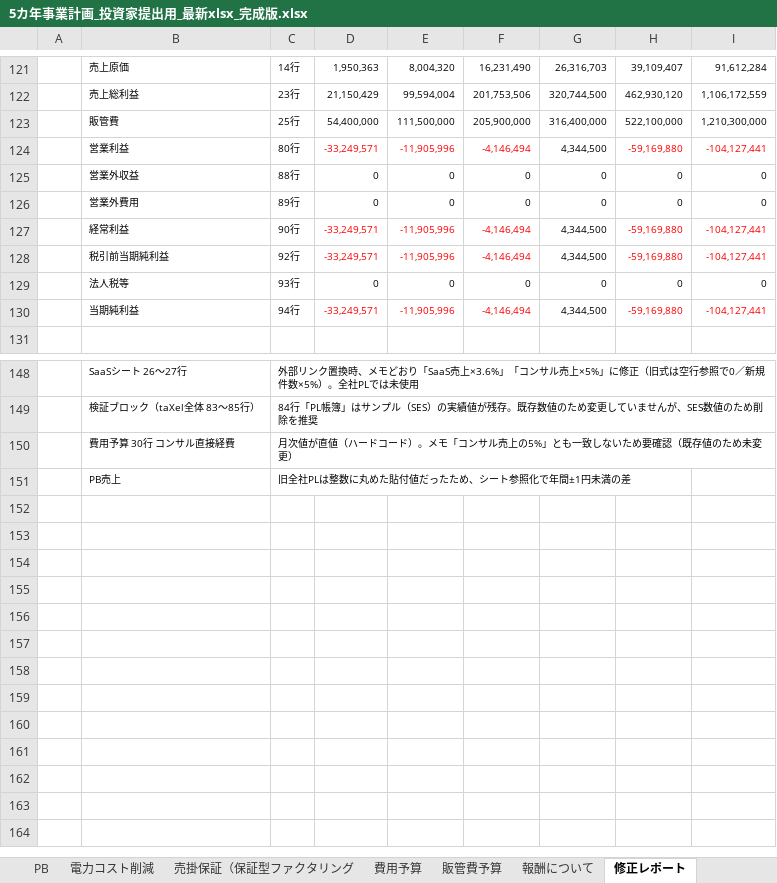
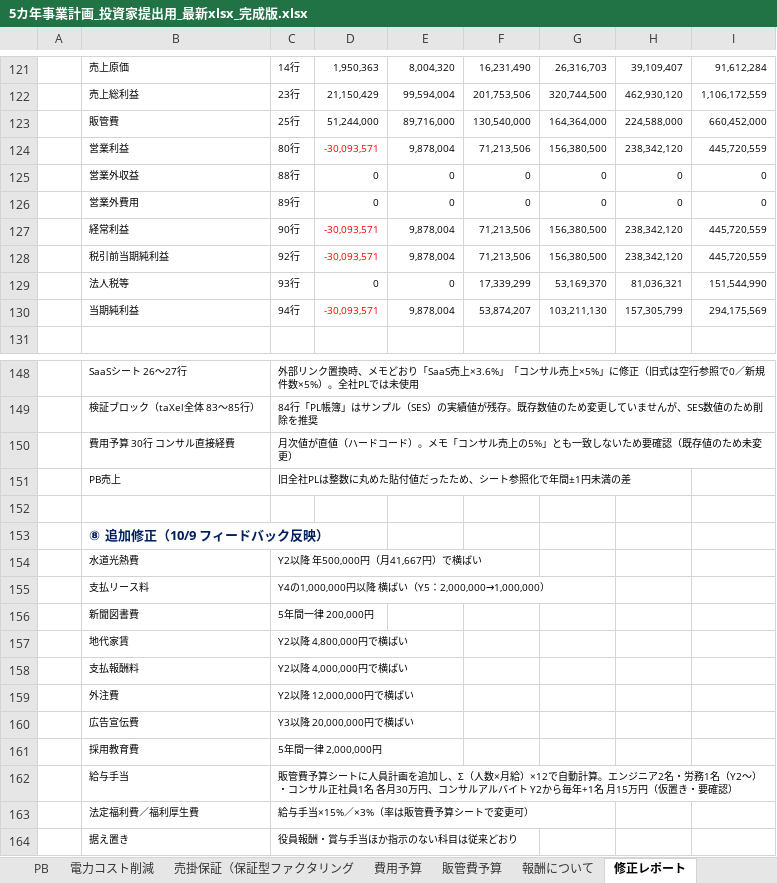
Before and after one commit to LeoSilver/Ark, an Excel workbook: 5カ年事業計画_投資家提出用_最新xlsx_完成版.xlsx, sheet 修正レポート, drawn as a sheet; only a part is shown, gaps mark what is left out; values as stored, in another font and other column widths than the file's, no borders; removed rows and columns are numbered as before the commit, all else as after; the diff names each change by its address in the sheet, - before the commit and + after, or states it on an @@ line.

```diff
--- a/5カ年事業計画_投資家提出用_最新xlsx_完成版.xlsx (sheet 修正レポート)
+++ b/5カ年事業計画_投資家提出用_最新xlsx_完成版.xlsx (sheet 修正レポート)
-row 123:  | 販管費 | 25行 | 54,400,000 | 111,500,000 | 205,900,000 | 316,400,000 | 522,100,000 | 1,210,300,000
-row 124:  | 営業利益 | 80行 | -33,249,571 | -11,905,996 | -4,146,494 | 4,344,500 | -59,169,880 | -104,127,441
+row 123:  | 販管費 | 25行 | 51,244,000 | 89,716,000 | 130,540,000 | 164,364,000 | 224,588,000 | 660,452,000
+row 124:  | 営業利益 | 80行 | -30,093,571 | 9,878,004 | 71,213,506 | 156,380,500 | 238,342,120 | 445,720,559
-row 127:  | 経常利益 | 90行 | -33,249,571 | -11,905,996 | -4,146,494 | 4,344,500 | -59,169,880 | -104,127,441
-row 128:  | 税引前当期純利益 | 92行 | -33,249,571 | -11,905,996 | -4,146,494 | 4,344,500 | -59,169,880 | -104,127,441
-row 129:  | 法人税等 | 93行 | 0 | 0 | 0 | 0 | 0 | 0
-row 130:  | 当期純利益 | 94行 | -33,249,571 | -11,905,996 | -4,146,494 | 4,344,500 | -59,169,880 | -104,127,441
+row 127:  | 経常利益 | 90行 | -30,093,571 | 9,878,004 | 71,213,506 | 156,380,500 | 238,342,120 | 445,720,559
+row 128:  | 税引前当期純利益 | 92行 | -30,093,571 | 9,878,004 | 71,213,506 | 156,380,500 | 238,342,120 | 445,720,559
+row 129:  | 法人税等 | 93行 | 0 | 0 | 17,339,299 | 53,169,370 | 81,036,321 | 151,544,990
+row 130:  | 当期純利益 | 94行 | -30,093,571 | 9,878,004 | 53,874,207 | 103,211,130 | 157,305,799 | 294,175,569
+row 152: (empty)
+row 153:  | ⑧ 追加修正（10/9 フィードバック反映）
+row 154:  | 水道光熱費 | Y2以降 年500,000円（月41,667円）で横ばい
+row 155:  | 支払リース料 | Y4の1,000,000円以降 横ばい（Y5：2,000,000→1,000,000）
+row 156:  | 新聞図書費 | 5年間一律 200,000円
+row 157:  | 地代家賃 | Y2以降 4,800,000円で横ばい
+row 158:  | 支払報酬料 | Y2以降 4,000,000円で横ばい
+row 159:  | 外注費 | Y2以降 12,000,000円で横ばい
+row 160:  | 広告宣伝費 | Y3以降 20,000,000円で横ばい
+row 161:  | 採用教育費 | 5年間一律 2,000,000円
+row 162:  | 給与手当 | 販管費予算シートに人員計画を追加し、Σ（人数×月給）×12で自動計算。エンジニア2名・労務1名（Y2〜）・コンサル正社員1名 各月30万円、コンサルアルバイト Y2から毎年+1名 月15万円（仮置き・要確認）
+row 163:  | 法定福利費／福利厚生費 | 給与手当×15%／×3%（率は販管費予算シートで変更可）
+row 164:  | 据え置き | 役員報酬・賞与手当ほか指示のない科目は従来どおり
```
Also changed, not shown: sheet taXel全体, sheet 販管費予算, hidden cells.
